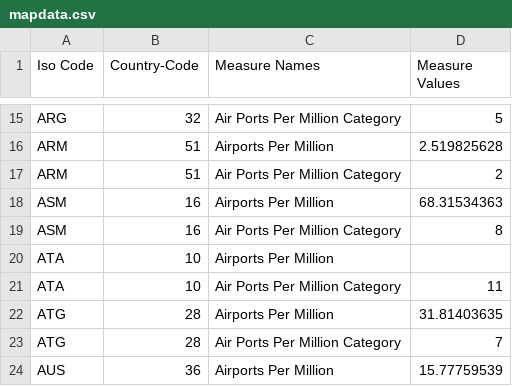
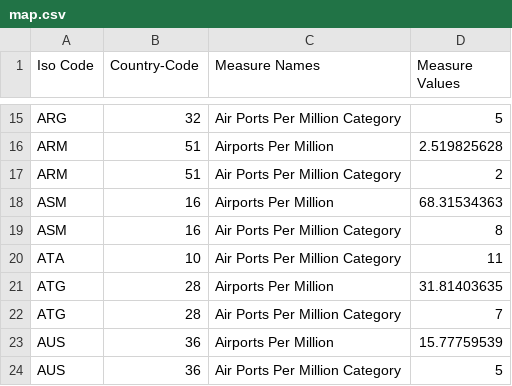
Before and after one commit to Nam-H-Pham/Airports-Data-Visualisation, a CSV file: map.csv (was mapdata.csv), drawn as a sheet; only a part is shown, gaps mark what is left out; the shorter side is filled out with more unchanged rows.

```diff
--- a/mapdata.csv
+++ b/map.csv
@@ -19,3 +19,2 @@ ASM,16,Airports Per Million,68.31534363
 ASM,16,Air Ports Per Million Category,8
-ATA,10,Airports Per Million,
 ATA,10,Air Ports Per Million Category,11
```
